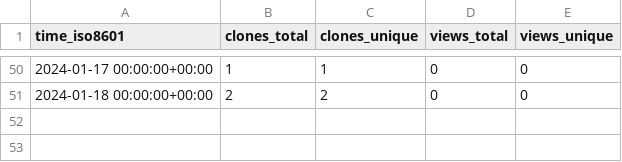
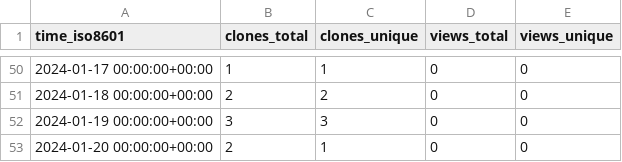
Before and after one commit to stablecaps/elk-stack-deploy-demo, a CSV file: stablecaps/elk-stack-deploy-demo/ghrs-data/views_clones_aggregate.csv, drawn as a sheet; only a part is shown, gaps mark what is left out; the diff names each change by its address in the sheet, - before the commit and + after, or states it on an @@ line.

```diff
--- a/stablecaps/elk-stack-deploy-demo/ghrs-data/views_clones_aggregate.csv
+++ b/stablecaps/elk-stack-deploy-demo/ghrs-data/views_clones_aggregate.csv
+row 52: 2024-01-19 00:00:00+00:00 | 3 | 3 | 0 | 0
+row 53: 2024-01-20 00:00:00+00:00 | 2 | 1 | 0 | 0
```
Also changed, not shown: 1 other file.
